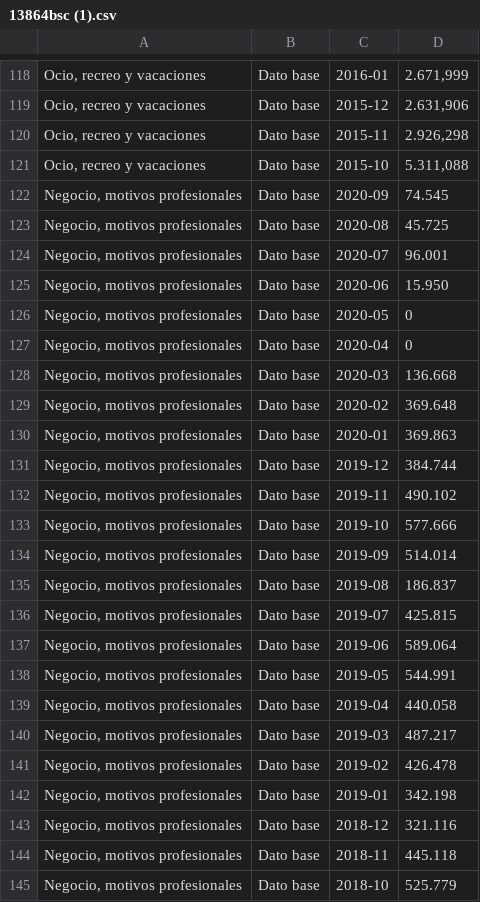
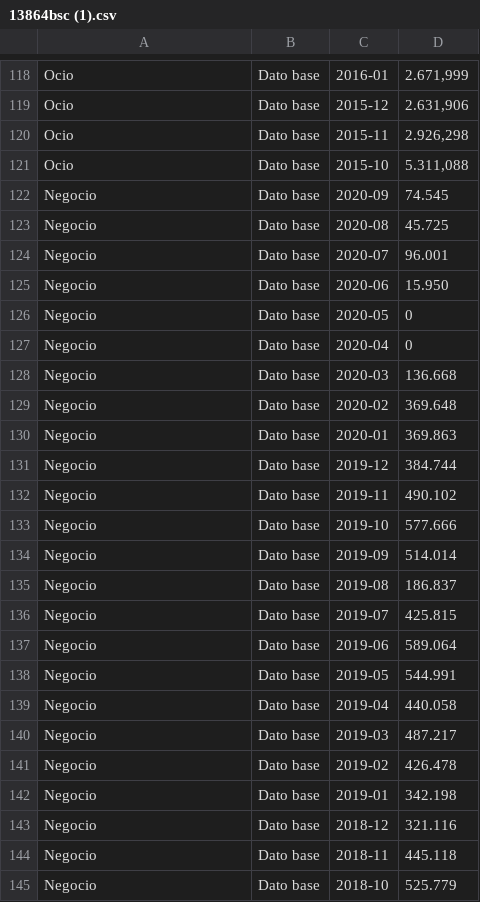
Before and after one commit to Pavlinadinkova/Trabajo_en_grupo, a CSV file: 13864bsc (1).csv, drawn as a sheet; only a part is shown, gaps mark what is left out; the diff covers the shown part only; the diff names each change by its address in the sheet, - before the commit and + after, or states it on an @@ line.

```diff
--- a/13864bsc (1).csv
+++ b/13864bsc (1).csv
-A118:A121: Ocio, recreo y vacaciones
+A118:A121: Ocio
-A122:A145: Negocio, motivos profesionales
+A122:A145: Negocio
```
Also changed, not shown: 152 edited cells elsewhere in this file.
